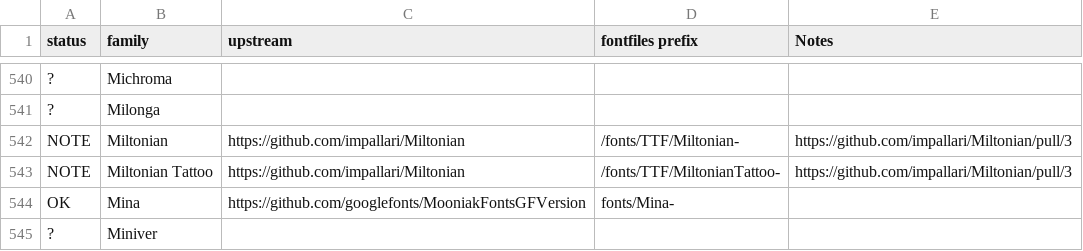
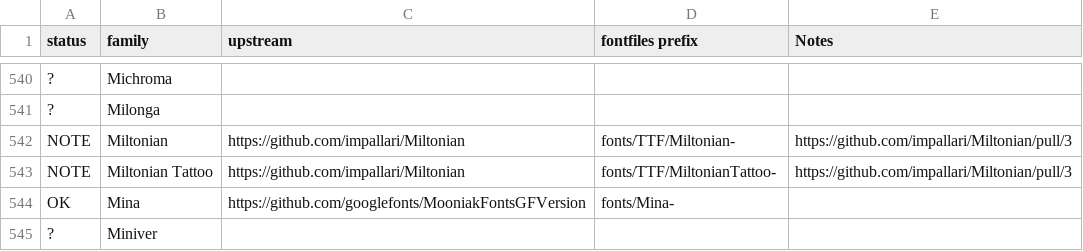
Before and after one commit to fonttools/fontbakery, a CSV file: dashboard/containers/dispatcher/fontprojects.csv, drawn as a sheet; only a part is shown, gaps mark what is left out; the diff names each change by its address in the sheet, - before the commit and + after, or states it on an @@ line.

Commit message:
fix dashboard orchestration to get the full set of prod fonts checked

```diff
--- a/dashboard/containers/dispatcher/fontprojects.csv
+++ b/dashboard/containers/dispatcher/fontprojects.csv
-D542 (fontfiles prefix): /fonts/TTF/Miltonian-
+D542 (fontfiles prefix): fonts/TTF/Miltonian-
-D543 (fontfiles prefix): /fonts/TTF/MiltonianTattoo-
+D543 (fontfiles prefix): fonts/TTF/MiltonianTattoo-
```
Also changed, not shown: 2 other files.
